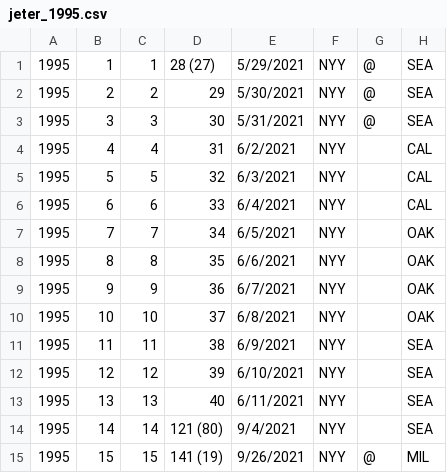
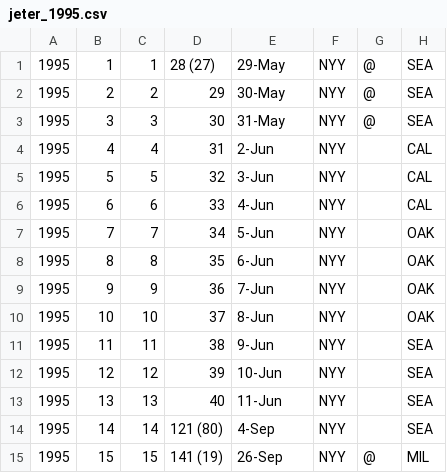
Before and after one commit to mattmaitland1/DerekJeterAnalysis, a CSV file: jeter_stats/jeter_1995.csv, drawn as a sheet; only a part is shown; the diff names each change by its address in the sheet, - before the commit and + after, or states it on an @@ line.

Commit message:
updates to jeterstats dates and added some analysis sections to the project

```diff
--- a/jeter_stats/jeter_1995.csv
+++ b/jeter_stats/jeter_1995.csv
-E1: 5/29/2021
+E1: 29-May
-E2: 5/30/2021
+E2: 30-May
-E3: 5/31/2021
+E3: 31-May
-E4: 6/2/2021
+E4: 2-Jun
-E5: 6/3/2021
+E5: 3-Jun
-E6: 6/4/2021
+E6: 4-Jun
-E7: 6/5/2021
+E7: 5-Jun
-E8: 6/6/2021
+E8: 6-Jun
-E9: 6/7/2021
+E9: 7-Jun
-E10: 6/8/2021
+E10: 8-Jun
-E11: 6/9/2021
+E11: 9-Jun
-E12: 6/10/2021
+E12: 10-Jun
-E13: 6/11/2021
+E13: 11-Jun
-E14: 9/4/2021
+E14: 4-Sep
-E15: 9/26/2021
+E15: 26-Sep
```
Also changed, not shown: 2 other files.
